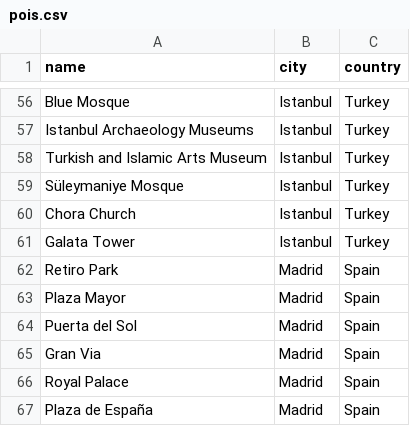
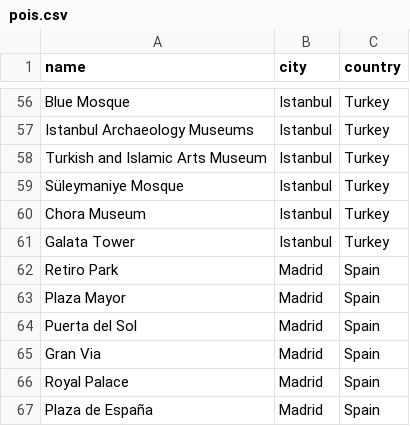
Before and after one commit to pkallberg/heroku-starter-project, a CSV file: db/pois.csv, drawn as a sheet; only a part is shown, gaps mark what is left out.

Commit message:
Create geocoded data for seeding database

```diff
--- a/db/pois.csv
+++ b/db/pois.csv
@@ -59,3 +59,3 @@ Turkish and Islamic Arts Museum,Istanbul,Turkey
 Süleymaniye Mosque,Istanbul,Turkey
-Chora Church,Istanbul,Turkey
+Chora Museum,Istanbul,Turkey
 Galata Tower,Istanbul,Turkey
```
Also changed, not shown: 2 other files.
